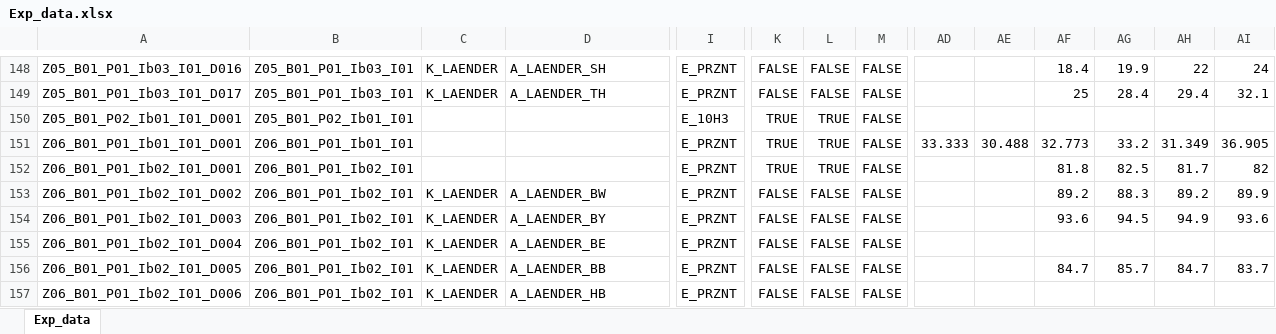
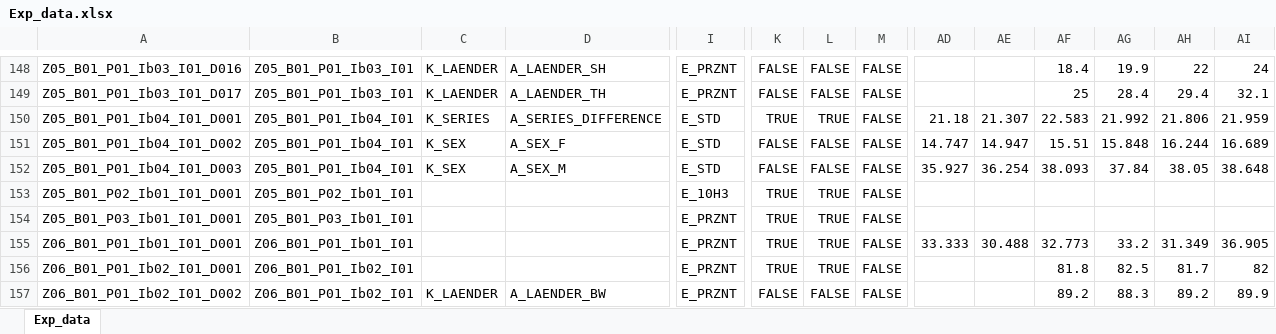
Before and after one commit to DnsUpgradeEnvironment/transfer, an Excel workbook: Exp_data.xlsx, sheet Exp_data, drawn as a sheet; only a part is shown, gaps mark what is left out; the shorter side is filled out with more unchanged rows; values as stored, in another font and other column widths than the file's, no borders; rows hold the shown columns only; the diff names each change by its address in the sheet, - before the commit and + after, or states it on an @@ line.

```diff
--- a/Exp_data.xlsx (sheet Exp_data)
+++ b/Exp_data.xlsx (sheet Exp_data)
+row 150: Z05_B01_P01_Ib04_I01_D001 | Z05_B01_P01_Ib04_I01 | K_SERIES | A_SERIES_DIFFERENCE | E_STD | TRUE | TRUE | FALSE | 21.18 | 21.307 | 22.583 | 21.992 | 21.806 | 21.959
+row 151: Z05_B01_P01_Ib04_I01_D002 | Z05_B01_P01_Ib04_I01 | K_SEX | A_SEX_F | E_STD | FALSE | FALSE | FALSE | 14.747 | 14.947 | 15.51 | 15.848 | 16.244 | 16.689
+row 152: Z05_B01_P01_Ib04_I01_D003 | Z05_B01_P01_Ib04_I01 | K_SEX | A_SEX_M | E_STD | FALSE | FALSE | FALSE | 35.927 | 36.254 | 38.093 | 37.84 | 38.05 | 38.648
+row 154: Z05_B01_P03_Ib01_I01_D001 | Z05_B01_P03_Ib01_I01 |  |  | E_PRZNT | TRUE | TRUE | FALSE
```
Also changed, not shown: Exp_meta.xlsx, Tab_3a_Postulate.xlsx, 11 other files.
